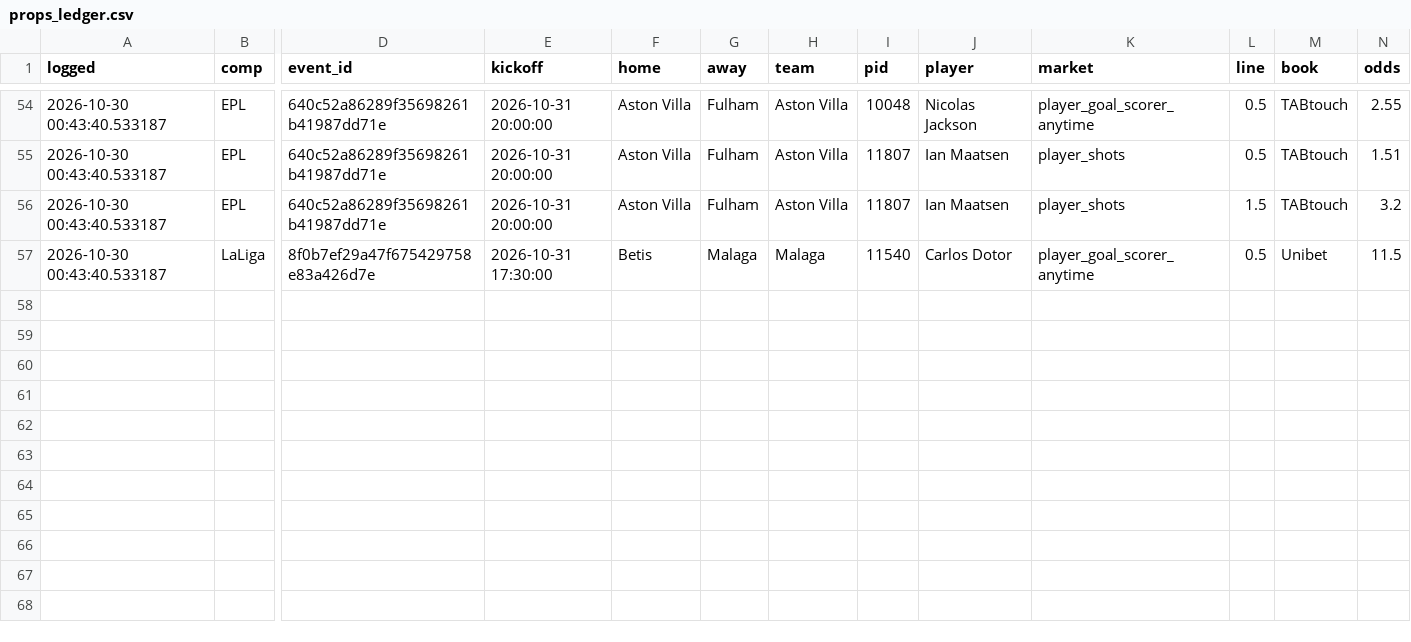
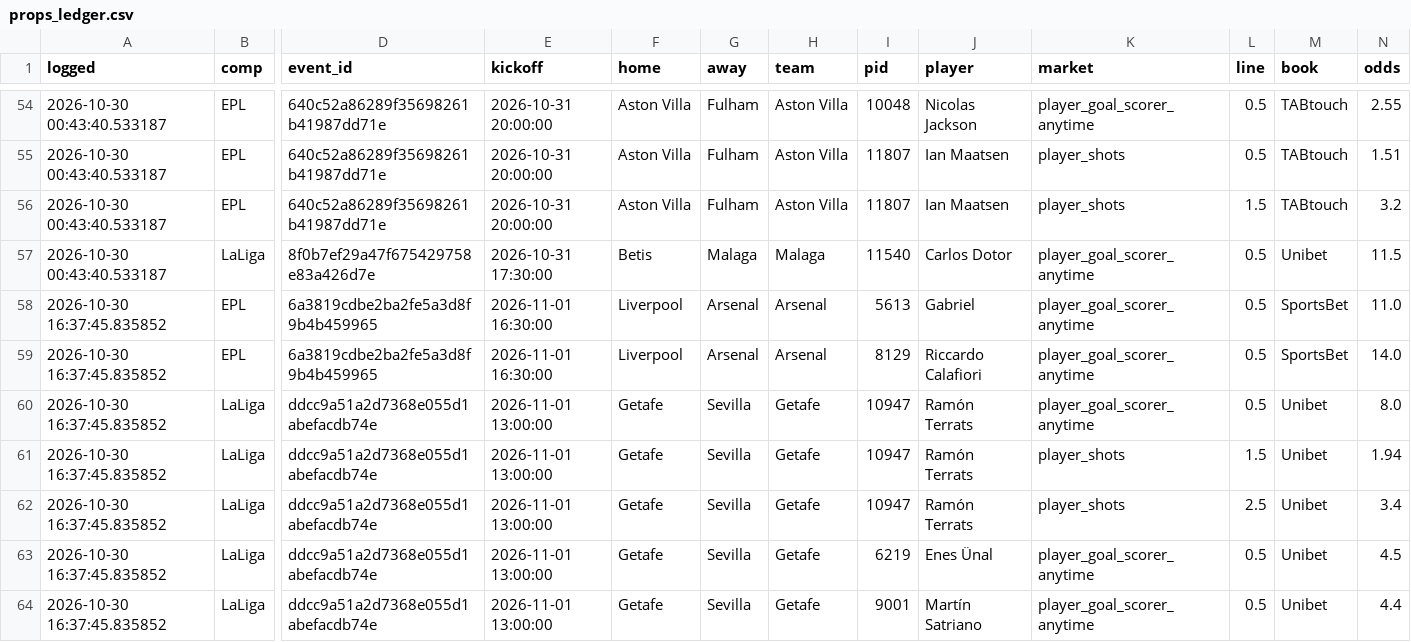
Before and after one commit to sebastianmansour910-art/epl-predictor, a CSV file: data/props_ledger.csv, drawn as a sheet; only a part is shown, gaps mark what is left out; rows hold the shown columns only; the diff names each change by its address in the sheet, - before the commit and + after, or states it on an @@ line.

```diff
--- a/data/props_ledger.csv
+++ b/data/props_ledger.csv
+row 58: 2026-10-30 16:37:45.835852 | EPL | 6a3819cdbe2ba2fe5a3d8f9b4b459965 | 2026-11-01 16:30:00 | Liverpool | Arsenal | Arsenal | 5613 | Gabriel | player_goal_scorer_anytime | 0.5 | SportsBet | 11.0
+row 59: 2026-10-30 16:37:45.835852 | EPL | 6a3819cdbe2ba2fe5a3d8f9b4b459965 | 2026-11-01 16:30:00 | Liverpool | Arsenal | Arsenal | 8129 | Riccardo Calafiori | player_goal_scorer_anytime | 0.5 | SportsBet | 14.0
+row 60: 2026-10-30 16:37:45.835852 | LaLiga | ddcc9a51a2d7368e055d1abefacdb74e | 2026-11-01 13:00:00 | Getafe | Sevilla | Getafe | 10947 | Ramón Terrats | player_goal_scorer_anytime | 0.5 | Unibet | 8.0
+row 61: 2026-10-30 16:37:45.835852 | LaLiga | ddcc9a51a2d7368e055d1abefacdb74e | 2026-11-01 13:00:00 | Getafe | Sevilla | Getafe | 10947 | Ramón Terrats | player_shots | 1.5 | Unibet | 1.94
+row 62: 2026-10-30 16:37:45.835852 | LaLiga | ddcc9a51a2d7368e055d1abefacdb74e | 2026-11-01 13:00:00 | Getafe | Sevilla | Getafe | 10947 | Ramón Terrats | player_shots | 2.5 | Unibet | 3.4
+row 63: 2026-10-30 16:37:45.835852 | LaLiga | ddcc9a51a2d7368e055d1abefacdb74e | 2026-11-01 13:00:00 | Getafe | Sevilla | Getafe | 6219 | Enes Ünal | player_goal_scorer_anytime | 0.5 | Unibet | 4.5
+row 64: 2026-10-30 16:37:45.835852 | LaLiga | ddcc9a51a2d7368e055d1abefacdb74e | 2026-11-01 13:00:00 | Getafe | Sevilla | Getafe | 9001 | Martín Satriano | player_goal_scorer_anytime | 0.5 | Unibet | 4.4
```
Also changed, not shown: data/props_model.csv, 13 other files.
